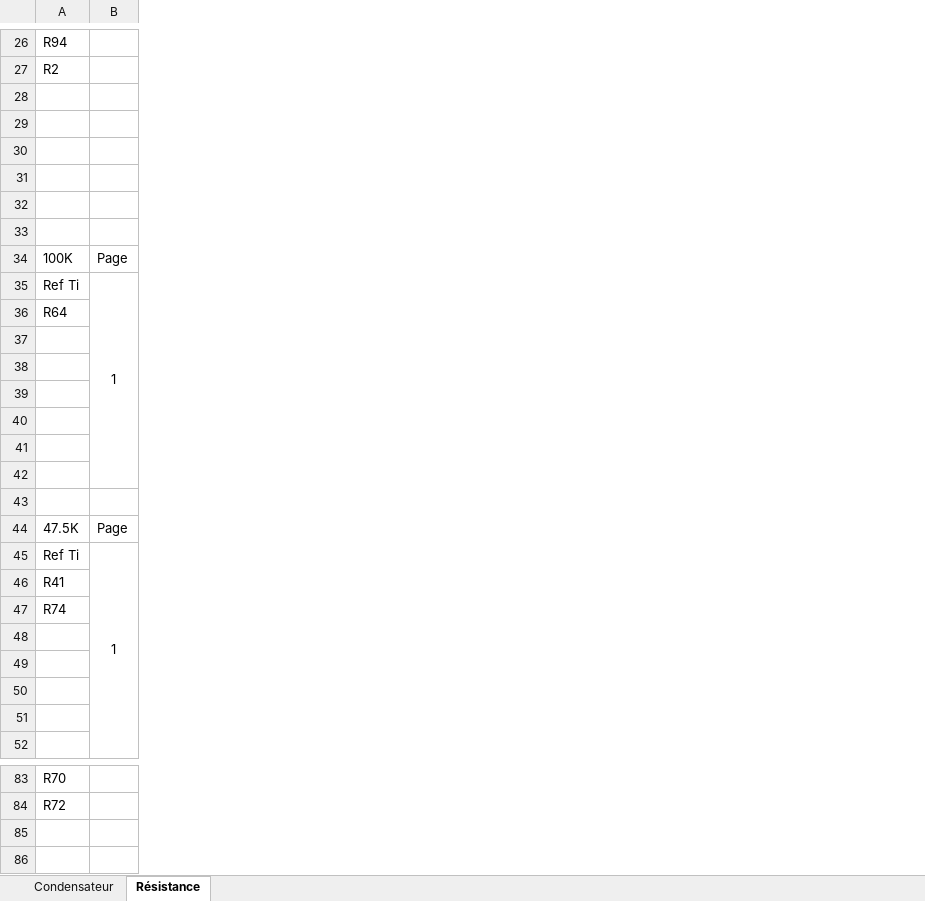
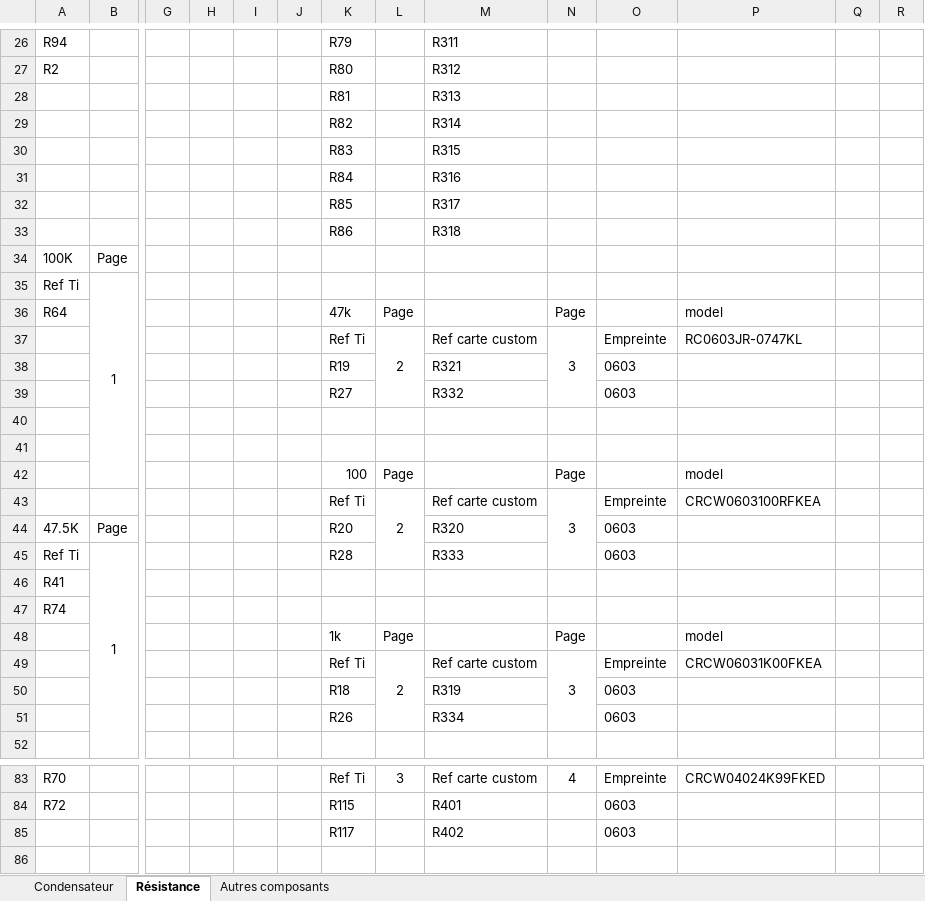
Before and after one commit to HodearS/Projet_Sound_Bar_DIY, an Excel workbook: Amplificateur_Audio/Amplificateur_Audio_Custom/Comparaison ref TI et Carte Custom.xlsx, sheet Résistance, drawn as a sheet; only a part is shown, gaps mark what is left out; values as stored, in another font and other column widths than the file's, no borders; rows hold the shown columns only; the diff covers the shown part only; the diff names each change by its address in the sheet, - before the commit and + after, or states it on an @@ line.

Commit message:
Ajout de l'assignation des compostants et des empreintes jusqu'à la page 6

```diff
--- a/Amplificateur_Audio/Amplificateur_Audio_Custom/Comparaison ref TI et Carte Custom.xlsx (sheet Résistance)
+++ b/Amplificateur_Audio/Amplificateur_Audio_Custom/Comparaison ref TI et Carte Custom.xlsx (sheet Résistance)
+sheet tab: Autres composants
+column G, empty
+column H, empty
+column I, empty
+column J, empty
+column K, rows 26-51: R79 | R80 | R81 | R82 | R83 | R84 | R85 | R86 |  |  | 47k | Ref Ti | R19 | R27 |  |  | 100 | Ref Ti | R20 | R28 |  |  | 1k | Ref Ti | R18 | R26; rows 83-85: Ref Ti | R115 | R117
+column L, rows 36-49: Page | 2 |  |  |  |  | Page | 2 |  |  |  |  | Page | 2; row 83: 3
+column M, rows 26-51: R311 | R312 | R313 | R314 | R315 | R316 | R317 | R318 |  |  |  | Ref carte custom | R321 | R332 |  |  |  | Ref carte custom | R320 | R333 |  |  |  | Ref carte custom | R319 | R334; rows 83-85: Ref carte custom | R401 | R402
+column N, rows 36-49: Page | 3 |  |  |  |  | Page | 3 |  |  |  |  | Page | 3; row 83: 4
+column O, rows 37-51: Empreinte | 0603 | 0603 |  |  |  | Empreinte | 0603 | 0603 |  |  |  | Empreinte | 0603 | 0603; rows 83-85: Empreinte | 0603 | 0603
+column P, rows 36-49: model | RC0603JR-0747KL |  |  |  |  | model | CRCW0603100RFKEA |  |  |  |  | model | CRCW06031K00FKEA; row 83: CRCW04024K99FKED
+column Q, empty
+column R, empty
-row 28: (empty)
+row 28:  |  |  |  |  |  | R81 |  | R313
-row 29: (empty)
+row 29:  |  |  |  |  |  | R82 |  | R314
-row 30: (empty)
+row 30:  |  |  |  |  |  | R83 |  | R315
-row 31: (empty)
+row 31:  |  |  |  |  |  | R84 |  | R316
-row 32: (empty)
+row 32:  |  |  |  |  |  | R85 |  | R317
-row 33: (empty)
+row 33:  |  |  |  |  |  | R86 |  | R318
-row 37: (empty)
+row 37:  |  |  |  |  |  | Ref Ti | 2 | Ref carte custom | 3 | Empreinte | RC0603JR-0747KL
-row 38: (empty)
+row 38:  |  |  |  |  |  | R19 |  | R321 |  | 0603
-row 39: (empty)
+row 39:  |  |  |  |  |  | R27 |  | R332 |  | 0603
-row 42: (empty)
+row 42:  |  |  |  |  |  | 100 | Page |  | Page |  | model
-row 43: (empty)
+row 43:  |  |  |  |  |  | Ref Ti | 2 | Ref carte custom | 3 | Empreinte | CRCW0603100RFKEA
-row 48: (empty)
+row 48:  |  |  |  |  |  | 1k | Page |  | Page |  | model
-row 49: (empty)
+row 49:  |  |  |  |  |  | Ref Ti | 2 | Ref carte custom | 3 | Empreinte | CRCW06031K00FKEA
-row 50: (empty)
+row 50:  |  |  |  |  |  | R18 |  | R319 |  | 0603
-row 51: (empty)
+row 51:  |  |  |  |  |  | R26 |  | R334 |  | 0603
-row 85: (empty)
+row 85:  |  |  |  |  |  | R117 |  | R402 |  | 0603
```
Also changed, not shown: 56 added rows and 67 edited cells elsewhere in this sheet, sheet Condensateur, 23 other files.
